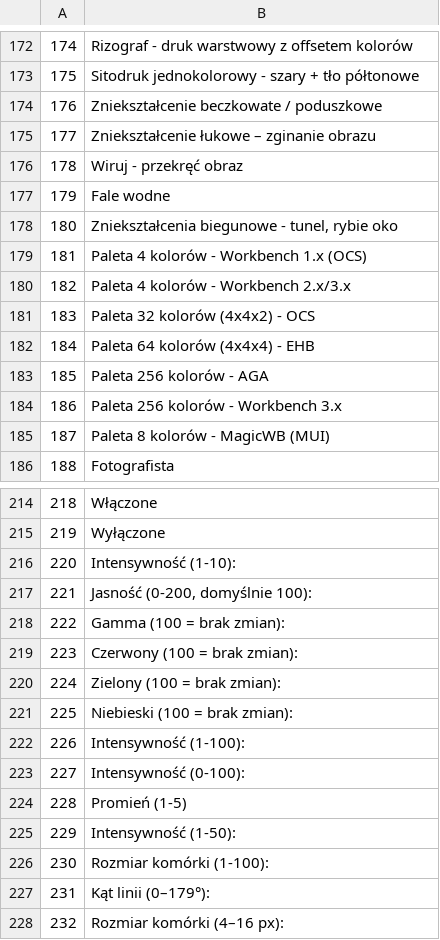
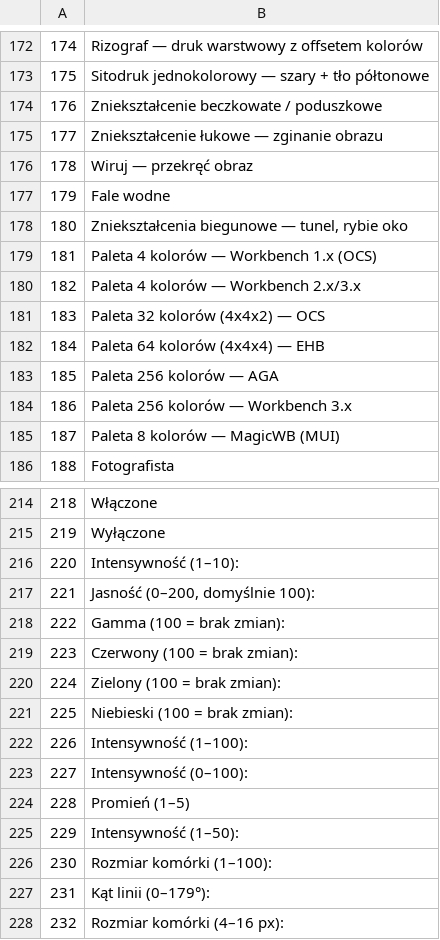
Before and after one commit to AdamMierzwa/fotografista, a TSV file: i18n/polish.tsv, drawn as a sheet; only a part is shown, gaps mark what is left out; the diff covers the shown part only; the diff names each change by its address in the sheet, - before the commit and + after, or states it on an @@ line.

```diff
--- a/i18n/polish.tsv
+++ b/i18n/polish.tsv
-B172: Rizograf - druk warstwowy z offsetem kolorów
+B172: Rizograf — druk warstwowy z offsetem kolorów
-B173: Sitodruk jednokolorowy - szary +…
+B173: Sitodruk jednokolorowy — szary +…
-B175: Zniekształcenie łukowe – zginanie obrazu
+B175: Zniekształcenie łukowe — zginanie obrazu
-B176: Wiruj - przekręć obraz
+B176: Wiruj — przekręć obraz
-B178: Zniekształcenia biegunowe - tunel, rybie oko
+B178: Zniekształcenia biegunowe — tunel, rybie oko
-B179: Paleta 4 kolorów - Workbench 1.x (OCS)
+B179: Paleta 4 kolorów — Workbench 1.x (OCS)
-B180: Paleta 4 kolorów - Workbench 2.x/3.x
+B180: Paleta 4 kolorów — Workbench 2.x/3.x
-B181: Paleta 32 kolorów (4x4x2) - OCS
+B181: Paleta 32 kolorów (4x4x2) — OCS
-B182: Paleta 64 kolorów (4x4x4) - EHB
+B182: Paleta 64 kolorów (4x4x4) — EHB
-B183: Paleta 256 kolorów - AGA
+B183: Paleta 256 kolorów — AGA
-B184: Paleta 256 kolorów - Workbench 3.x
+B184: Paleta 256 kolorów — Workbench 3.x
-B185: Paleta 8 kolorów - MagicWB (MUI)
+B185: Paleta 8 kolorów — MagicWB (MUI)
-B216: Intensywność (1-10):
+B216: Intensywność (1–10):
-B217: Jasność (0-200, domyślnie 100):
+B217: Jasność (0–200, domyślnie 100):
-B222: Intensywność (1-100):
+B222: Intensywność (1–100):
-B223: Intensywność (0-100):
+B223: Intensywność (0–100):
-B224: Promień (1-5)
+B224: Promień (1–5)
-B225: Intensywność (1-50):
+B225: Intensywność (1–50):
-B226: Rozmiar komórki (1-100):
+B226: Rozmiar komórki (1–100):
```
Also changed, not shown: 83 edited cells elsewhere in this file, 37 other files.
